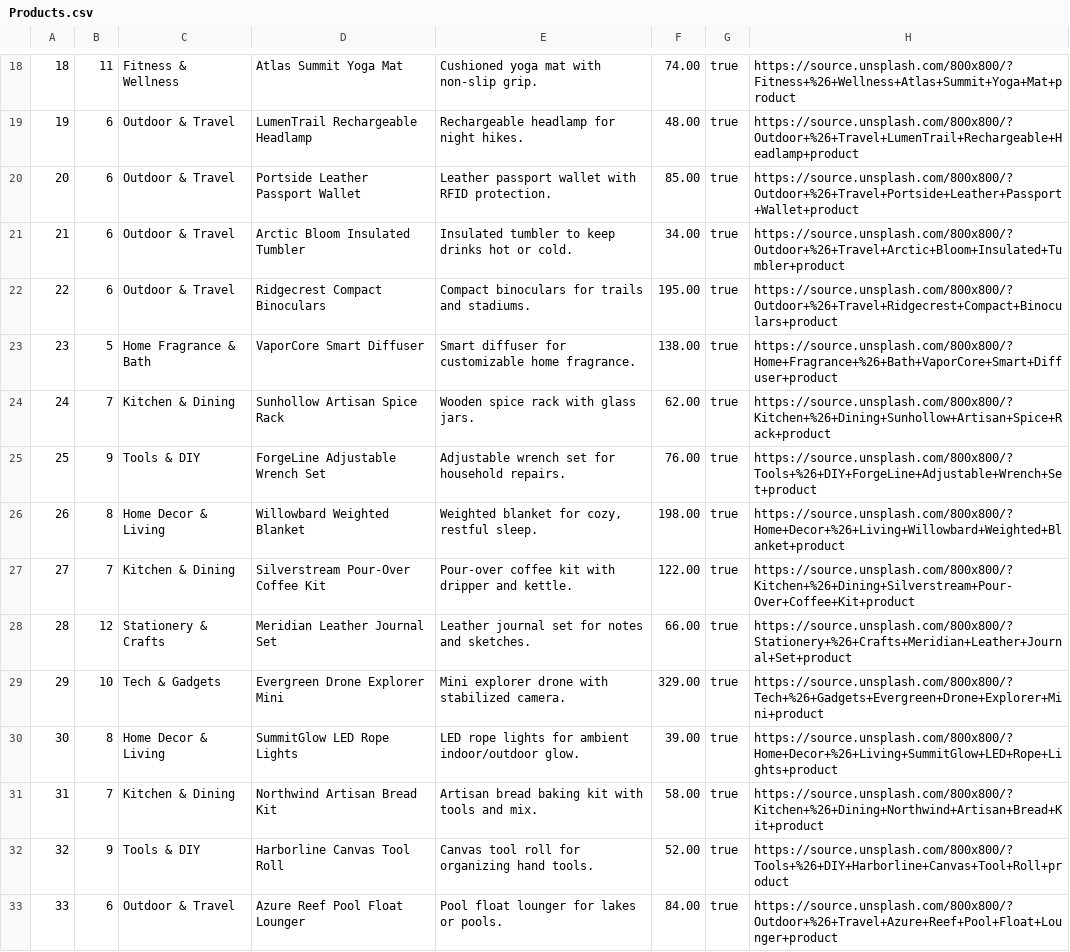
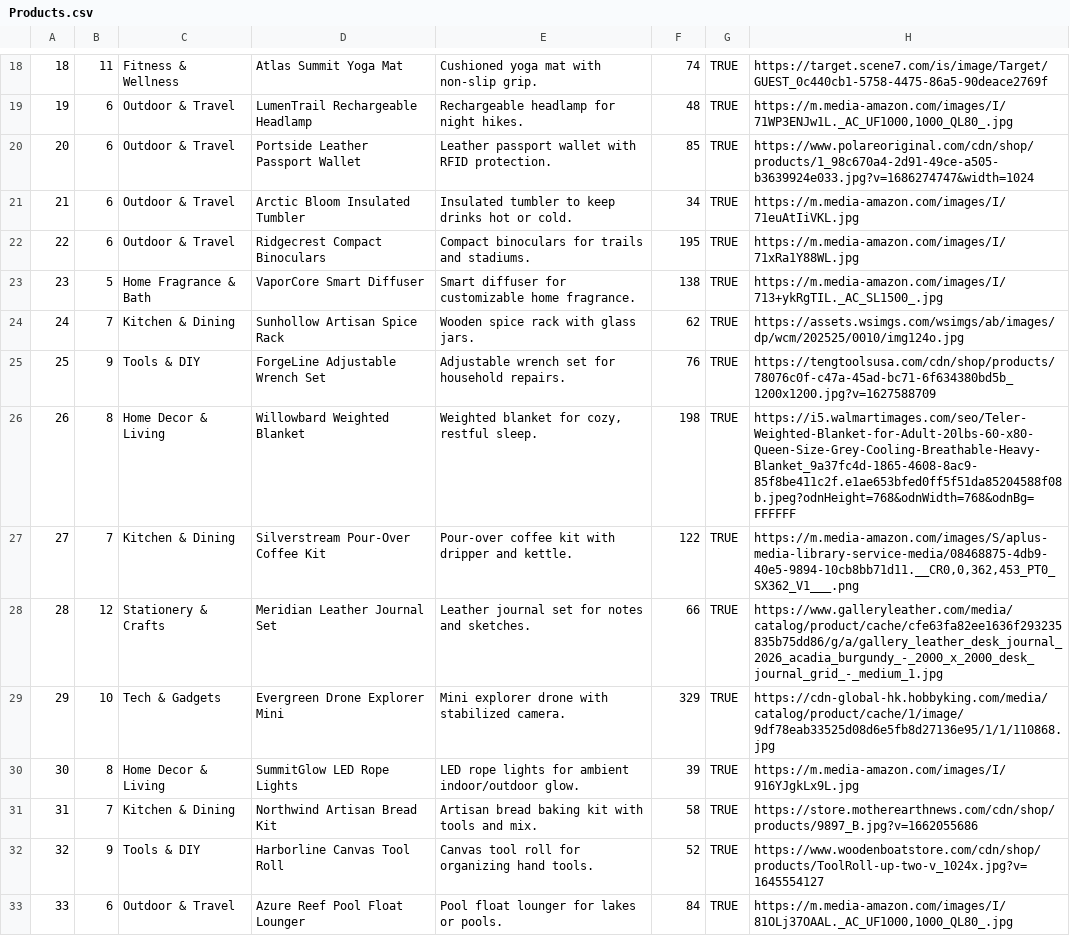
Before and after one commit to ishan-madan/Dukeazon, a CSV file: db/data/Products.csv, drawn as a sheet; only a part is shown, gaps mark what is left out; the diff covers the shown part only; the diff names each change by its address in the sheet, - before the commit and + after, or states it on an @@ line.

Commit message:
added image urls

```diff
--- a/db/data/Products.csv
+++ b/db/data/Products.csv
-F18: 74.00
+F18: 74
-G18:G33: true
+G18:G33: TRUE
-H18: https://source.unsplash.com/800x800/?Fitness+%26+Wellness+Atlas+Summit+Yoga+Mat+product
+H18: https://target.scene7.com/is/image/Target/GUEST_0c440cb1-5758-4475-86a5-90deace2769f
-F19: 48.00
+F19: 48
-H19: https://source.unsplash.com/800x800/?Outdoor+%26+Travel+LumenTrail+Rechargeable+Headlamp+product
+H19: https://m.media-amazon.com/images/I/71WP3ENJw1L._AC_UF1000,1000_QL80_.jpg
-F20: 85.00
+F20: 85
-H20: https://source.unsplash.com/800x800/?Outdoor+%26+Travel+Portside+Leather+Passport+Wallet+product
+H20: https://www.polareoriginal.com/cdn/shop/products/1_98c670a4-2d91-49ce-a505-b3639924e033.jpg?v=1686274747&width=1024
-F21: 34.00
+F21: 34
-H21: https://source.unsplash.com/800x800/?Outdoor+%26+Travel+Arctic+Bloom+Insulated+Tumbler+product
+H21: https://m.media-amazon.com/images/I/71euAtIiVKL.jpg
-F22: 195.00
+F22: 195
-H22: https://source.unsplash.com/800x800/?Outdoor+%26+Travel+Ridgecrest+Compact+Binoculars+product
+H22: https://m.media-amazon.com/images/I/71xRa1Y88WL.jpg
-F23: 138.00
+F23: 138
-H23: https://source.unsplash.com/800x800/?Home+Fragrance+%26+Bath+VaporCore+Smart+Diffuser+product
+H23: https://m.media-amazon.com/images/I/713+ykRgTIL._AC_SL1500_.jpg
-F24: 62.00
+F24: 62
-H24: https://source.unsplash.com/800x800/?Kitchen+%26+Dining+Sunhollow+Artisan+Spice+Rack+product
+H24: https://assets.wsimgs.com/wsimgs/ab/images/dp/wcm/202525/0010/img124o.jpg
-F25: 76.00
+F25: 76
-H25: https://source.unsplash.com/800x800/?Tools+%26+DIY+ForgeLine+Adjustable+Wrench+Set+product
+H25: https://tengtoolsusa.com/cdn/shop/products/78076c0f-c47a-45ad-bc71-6f634380bd5b_1200x1200.jpg?v=1627588709
-F26: 198.00
+F26: 198
-H26: https://source.unsplash.com/800x800/?Home+Decor+%26+Living+Willowbard+Weighted+Blanket+product
+H26: https://i5.walmartimages.com/seo/Teler-Weighted-Blanket-for-Adult-20lbs-60-x80-Queen-Size-Grey-Cooling-Breathable-Heavy-Blanket_9a37fc4d-1865-4608-8ac9-85f8be411c2f.e1ae653bfed0ff5f51da85204588f08b.jpeg?odnHeight=768&odnWidth=768&odnBg=FFFFFF
-F27: 122.00
+F27: 122
-H27: https://source.unsplash.com/800x800/?Kitchen+%26+Dining+Silverstream+Pour-Over+Coffee+Kit+product
+H27: https://m.media-amazon.com/images/S/aplus-media-library-service-media/08468875-4db9-40e5-9894-10cb8bb71d11.__CR0,0,362,453_PT0_SX362_V1___.png
-F28: 66.00
+F28: 66
-H28: https://source.unsplash.com/800x800/?Stationery+%26+Crafts+Meridian+Leather+Journal+Set+product
+H28: https://www.galleryleather.com/media/catalog/product/cache/cfe63fa82ee1636f293235835b75dd86/g/a/gallery_leather_desk_journal_2026_acadia_burgundy_-_2000_x_2000_desk_journal_grid_-_medium_1.jpg
-F29: 329.00
+F29: 329
-H29: https://source.unsplash.com/800x800/?Tech+%26+Gadgets+Evergreen+Drone+Explorer+Mini+product
+H29: https://cdn-global-hk.hobbyking.com/media/catalog/product/cache/1/image/9df78eab33525d08d6e5fb8d27136e95/1/1/110868.jpg
-F30: 39.00
+F30: 39
-H30: https://source.unsplash.com/800x800/?Home+Decor+%26+Living+SummitGlow+LED+Rope+Lights+product
+H30: https://m.media-amazon.com/images/I/916YJgkLx9L.jpg
-F31: 58.00
+F31: 58
-H31: https://source.unsplash.com/800x800/?Kitchen+%26+Dining+Northwind+Artisan+Bread+Kit+product
+H31: https://store.motherearthnews.com/cdn/shop/products/9897_B.jpg?v=1662055686
-F32: 52.00
+F32: 52
-H32: https://source.unsplash.com/800x800/?Tools+%26+DIY+Harborline+Canvas+Tool+Roll+product
+H32: https://www.woodenboatstore.com/cdn/shop/products/ToolRoll-up-two-v_1024x.jpg?v=1645554127
-F33: 84.00
+F33: 84
-H33: https://source.unsplash.com/800x800/?Outdoor+%26+Travel+Azure+Reef+Pool+Float+Lounger+product
+H33: https://m.media-amazon.com/images/I/81OLj37OAAL._AC_UF1000,1000_QL80_.jpg
```
Also changed, not shown: 116 edited cells elsewhere in this file.
